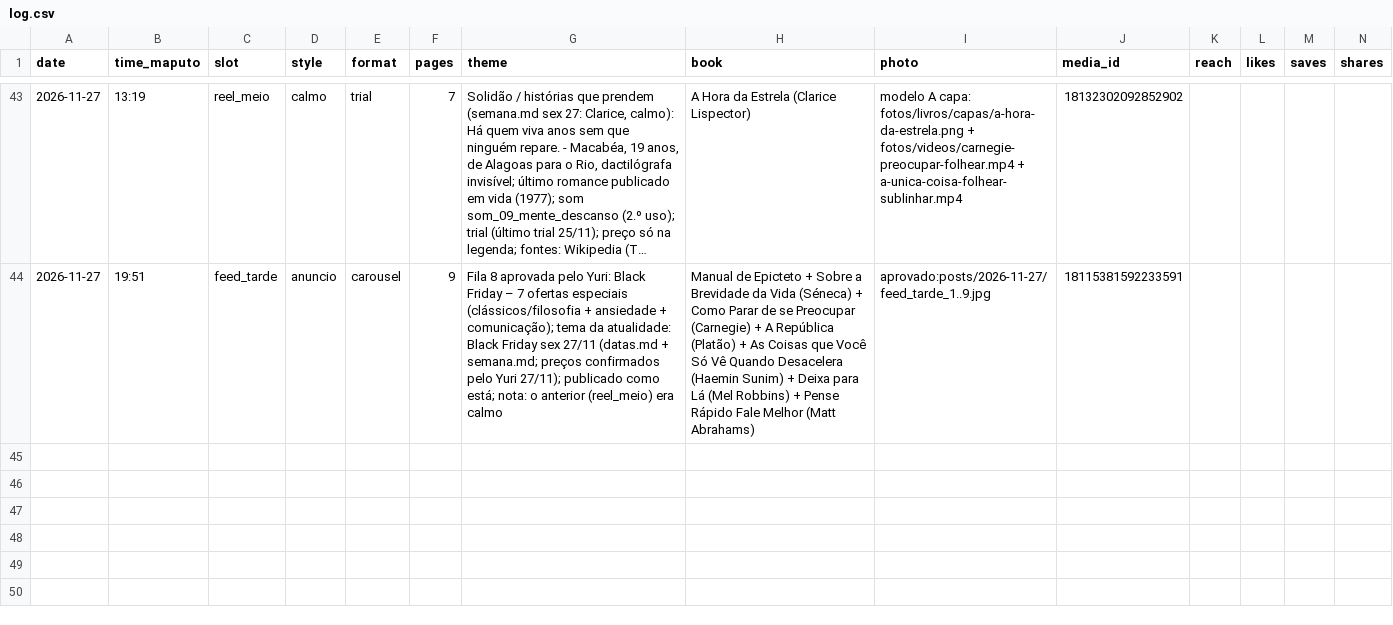
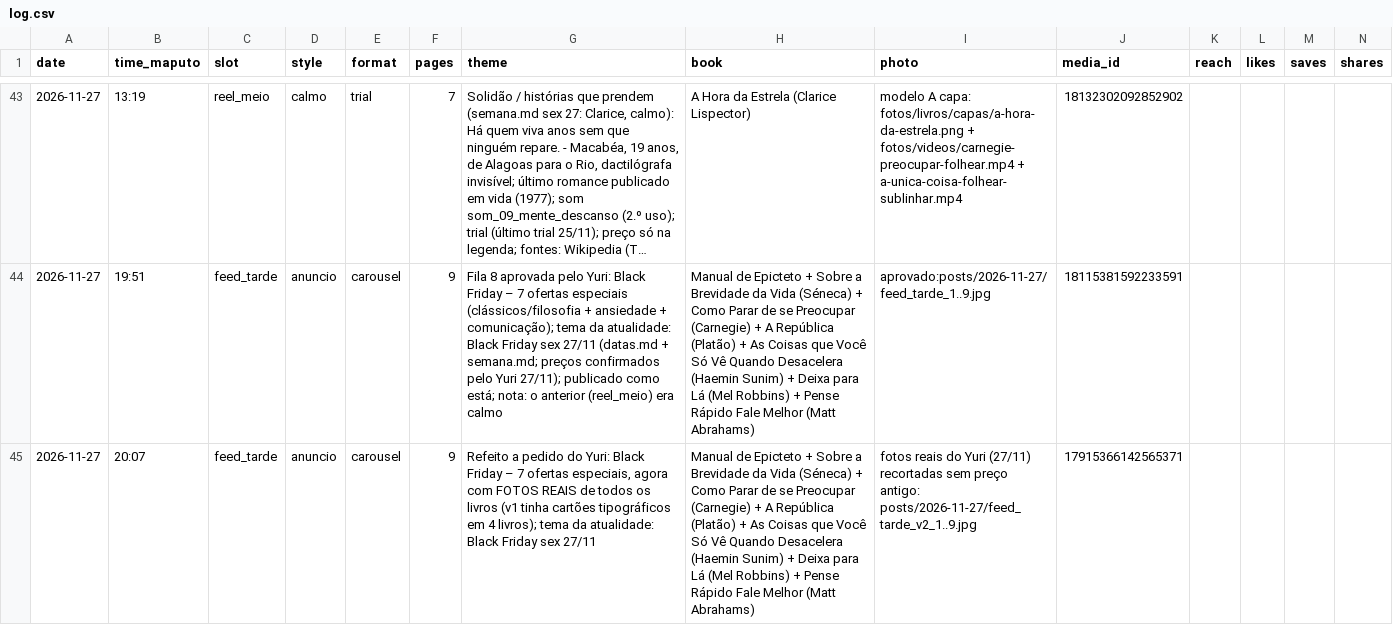
Before and after one commit to yuribaltazar8-oss/nosts-posts, a CSV file: data/log.csv, drawn as a sheet; only a part is shown, gaps mark what is left out; long unchanged cells end in …; rows hold the shown columns only; the diff names each change by its address in the sheet, - before the commit and + after, or states it on an @@ line.

```diff
--- a/data/log.csv
+++ b/data/log.csv
+row 45: 2026-11-27 | 20:07 | feed_tarde | anuncio | carousel | 9 | Refeito a pedido do Yuri: Black Friday – 7 ofertas especiais, agora com FOTOS REAIS de todos os livros (v1 tinha cartões tipográficos em 4 livros); tema da atualidade: Black Friday sex 27/11 | Manual de Epicteto + Sobre a Brevidade da Vida (Séneca) + Como Parar de se Preocupar (Carnegie) + A República (Platão) + As Coisas que Você Só Vê Quando Desacelera (Haemin Sunim) + Deixa para Lá (Mel Robbins) + Pense Rápido Fale Melhor (Matt Abrahams) | fotos reais do Yuri (27/11) recortadas sem preço antigo: posts/2026-11-27/feed_tarde_v2_1..9.jpg | 17915366142565371
```
Also changed, not shown: 2 other files.
